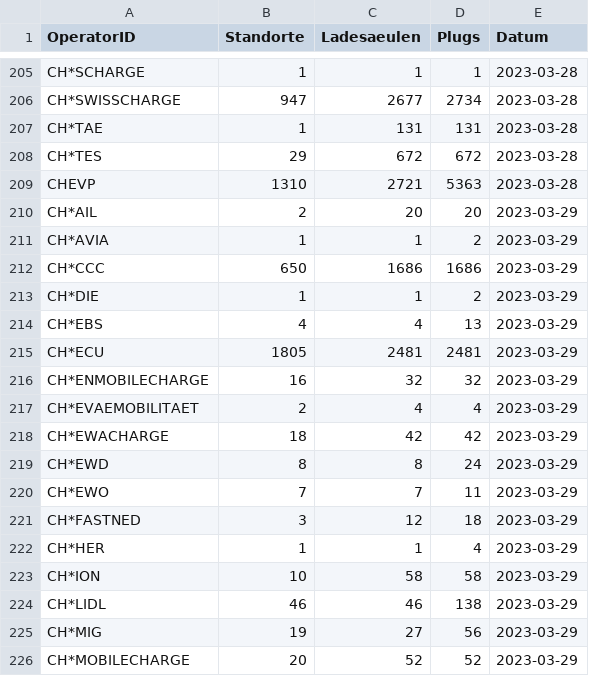
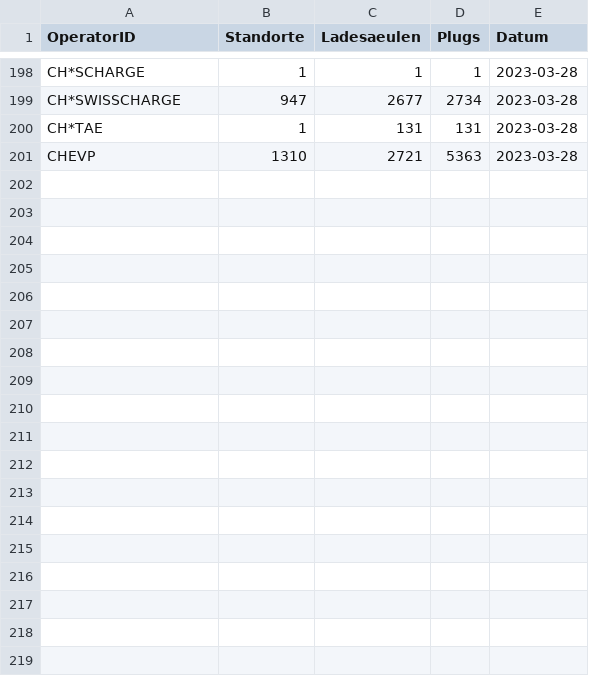
Before and after one commit to SFOE/ichtankestrom_CPO-Monitoring, a CSV file: CPO-Monitoring.csv, drawn as a sheet; only a part is shown, gaps mark what is left out; the diff covers the shown part only.

Commit message:
Update CPO-Monitoring.csv

```diff
--- a/CPO-Monitoring.csv
+++ b/CPO-Monitoring.csv
@@ -207,20 +200,2 @@ CH*SWISSCHARGE,947,2677,2734,2023-03-28
 CH*TAE,1,131,131,2023-03-28
-CH*TES,29,672,672,2023-03-28
 CHEVP,1310,2721,5363,2023-03-28
-CH*AIL,2,20,20,2023-03-29
-CH*AVIA,1,1,2,2023-03-29
-CH*CCC,650,1686,1686,2023-03-29
-CH*DIE,1,1,2,2023-03-29
-CH*EBS,4,4,13,2023-03-29
-CH*ECU,1805,2481,2481,2023-03-29
-CH*ENMOBILECHARGE,16,32,32,2023-03-29
-CH*EVAEMOBILITAET,2,4,4,2023-03-29
-CH*EWACHARGE,18,42,42,2023-03-29
-CH*EWD,8,8,24,2023-03-29
-CH*EWO,7,7,11,2023-03-29
-CH*FASTNED,3,12,18,2023-03-29
-CH*HER,1,1,4,2023-03-29
-CH*ION,10,58,58,2023-03-29
-CH*LIDL,46,46,138,2023-03-29
-CH*MIG,19,27,56,2023-03-29
-CH*MOBILECHARGE,20,52,52,2023-03-29
```
Also changed, not shown: 16 removed rows elsewhere in this file.
